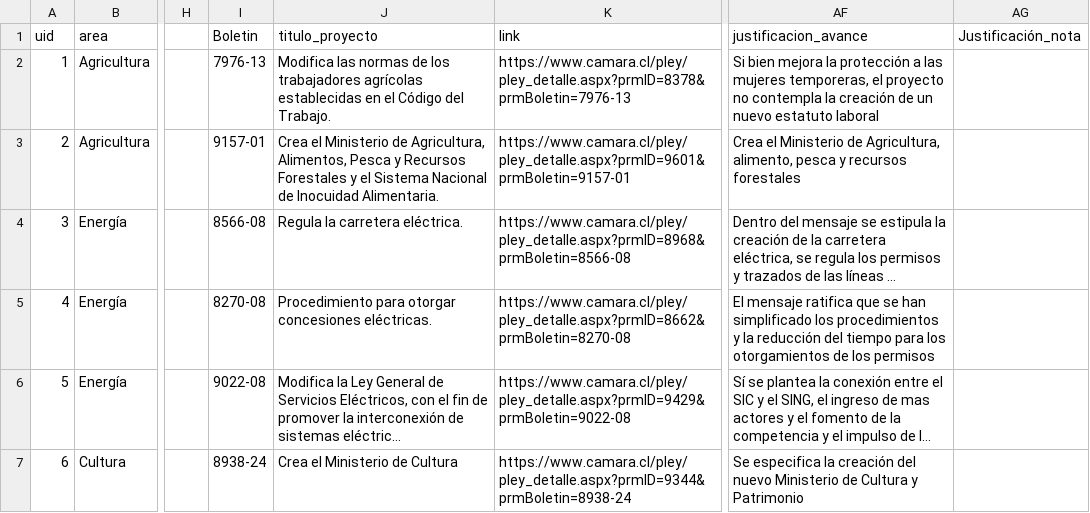
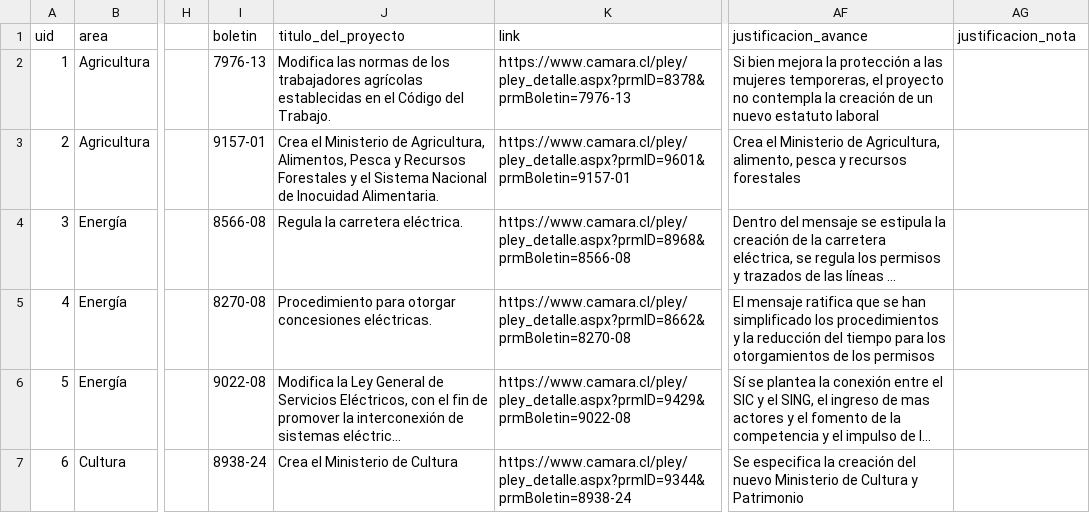
Before and after one commit to ciudadanointeligente/del-dicho-al-hecho-ember, a CSV file: public/studies/Piñera-2010-2014_Discurso-2014.csv, drawn as a sheet; only a part is shown, gaps mark what is left out; long unchanged cells end in …; the diff names each change by its address in the sheet, - before the commit and + after, or states it on an @@ line.

Commit message:
cambio bbdd con error piñera

```diff
--- a/public/studies/Piñera-2010-2014_Discurso-2014.csv
+++ b/public/studies/Piñera-2010-2014_Discurso-2014.csv
-I1: Boletin
+I1: boletin
-J1: titulo_proyecto
+J1: titulo_del_proyecto
-AG1: Justificación_nota
+AG1: justificacion_nota
```
